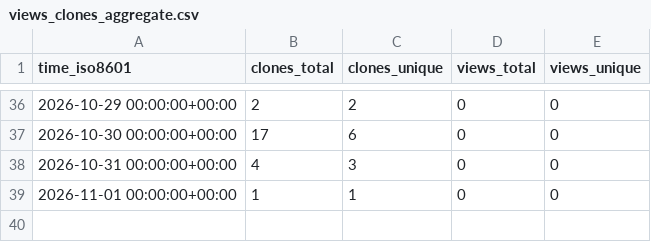
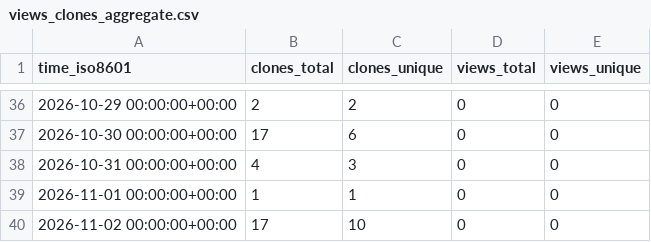
Before and after one commit to khushboo1-ops/CRM-Management-System, a CSV file: khushboo1-ops/CRM-Management-System/ghrs-data/views_clones_aggregate.csv, drawn as a sheet; only a part is shown, gaps mark what is left out; the diff names each change by its address in the sheet, - before the commit and + after, or states it on an @@ line.

```diff
--- a/khushboo1-ops/CRM-Management-System/ghrs-data/views_clones_aggregate.csv
+++ b/khushboo1-ops/CRM-Management-System/ghrs-data/views_clones_aggregate.csv
+row 40: 2026-11-02 00:00:00+00:00 | 17 | 10 | 0 | 0
```
Also changed, not shown: 1 other file.
